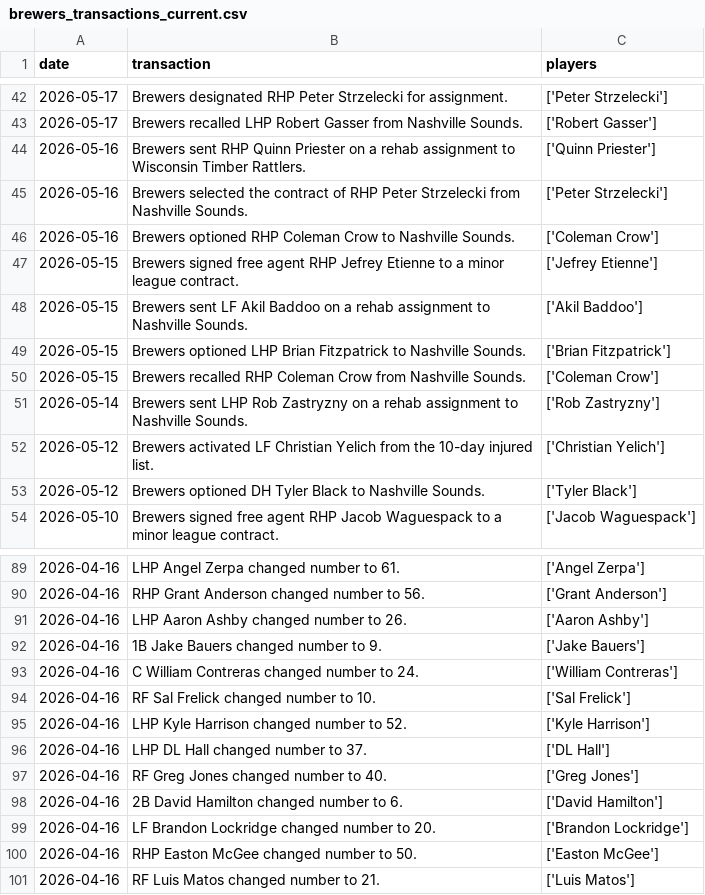
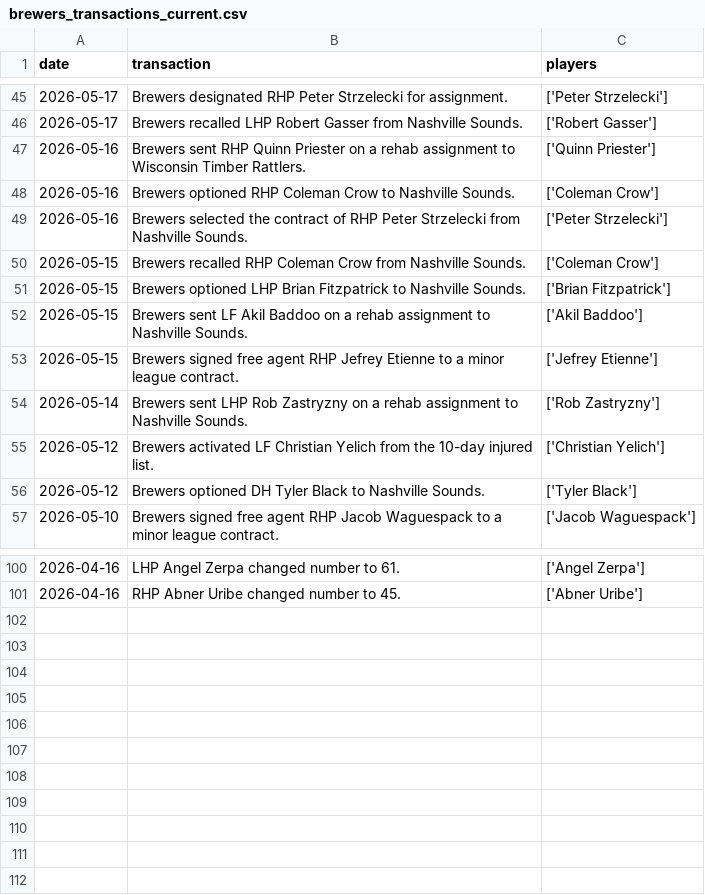
Before and after one commit to twallac10/mkebrewers-bot, a CSV file: data/roster/brewers_transactions_current.csv, drawn as a sheet; only a part is shown, gaps mark what is left out; the diff covers the shown part only.

```diff
--- a/data/roster/brewers_transactions_current.csv
+++ b/data/roster/brewers_transactions_current.csv
@@ -44,8 +47,8 @@ date,transaction,players
 2026-05-16,Brewers sent RHP Quinn Priester on a rehab assignment to Wisconsin Timber Rattlers.,['Quinn Priester']
+2026-05-16,Brewers optioned RHP Coleman Crow to Nashville Sounds.,['Coleman Crow']
 2026-05-16,Brewers selected the contract of RHP Peter Strzelecki from Nashville Sounds.,['Peter Strzelecki']
-2026-05-16,Brewers optioned RHP Coleman Crow to Nashville Sounds.,['Coleman Crow']
+2026-05-15,Brewers recalled RHP Coleman Crow from Nashville Sounds.,['Coleman Crow']
+2026-05-15,Brewers optioned LHP Brian Fitzpatrick to Nashville Sounds.,['Brian Fitzpatrick']
+2026-05-15,Brewers sent LF Akil Baddoo on a rehab assignment to Nashville Sounds.,['Akil Baddoo']
 2026-05-15,Brewers signed free agent RHP Jefrey Etienne to a minor league contract.,['Jefrey Etienne']
-2026-05-15,Brewers sent LF Akil Baddoo on a rehab assignment to Nashville Sounds.,['Akil Baddoo']
-2026-05-15,Brewers optioned LHP Brian Fitzpatrick to Nashville Sounds.,['Brian Fitzpatrick']
-2026-05-15,Brewers recalled RHP Coleman Crow from Nashville Sounds.,['Coleman Crow']
 2026-05-14,Brewers sent LHP Rob Zastryzny on a rehab assignment to Nashville Sounds.,['Rob Zastryzny']
@@ -89,13 +100,2 @@ date,transaction,players
 2026-04-16,LHP Angel Zerpa changed number to 61.,['Angel Zerpa']
-2026-04-16,RHP Grant Anderson changed number to 56.,['Grant Anderson']
-2026-04-16,LHP Aaron Ashby changed number to 26.,['Aaron Ashby']
-2026-04-16,1B Jake Bauers changed number to 9.,['Jake Bauers']
-2026-04-16,C William Contreras changed number to 24.,['William Contreras']
-2026-04-16,RF Sal Frelick changed number to 10.,['Sal Frelick']
-2026-04-16,LHP Kyle Harrison changed number to 52.,['Kyle Harrison']
-2026-04-16,LHP DL Hall changed number to 37.,['DL Hall']
-2026-04-16,RF Greg Jones changed number to 40.,['Greg Jones']
-2026-04-16,2B David Hamilton changed number to 6.,['David Hamilton']
-2026-04-16,LF Brandon Lockridge changed number to 20.,['Brandon Lockridge']
-2026-04-16,RHP Easton McGee changed number to 50.,['Easton McGee']
-2026-04-16,RF Luis Matos changed number to 21.,['Luis Matos']
+2026-04-16,RHP Abner Uribe changed number to 45.,['Abner Uribe']
```
Also changed, not shown: 10 added rows and 22 moved rows elsewhere in this file, data/roster/brewers_roster_current.csv, data/standings/season_summary_latest.csv, 20 other files.
